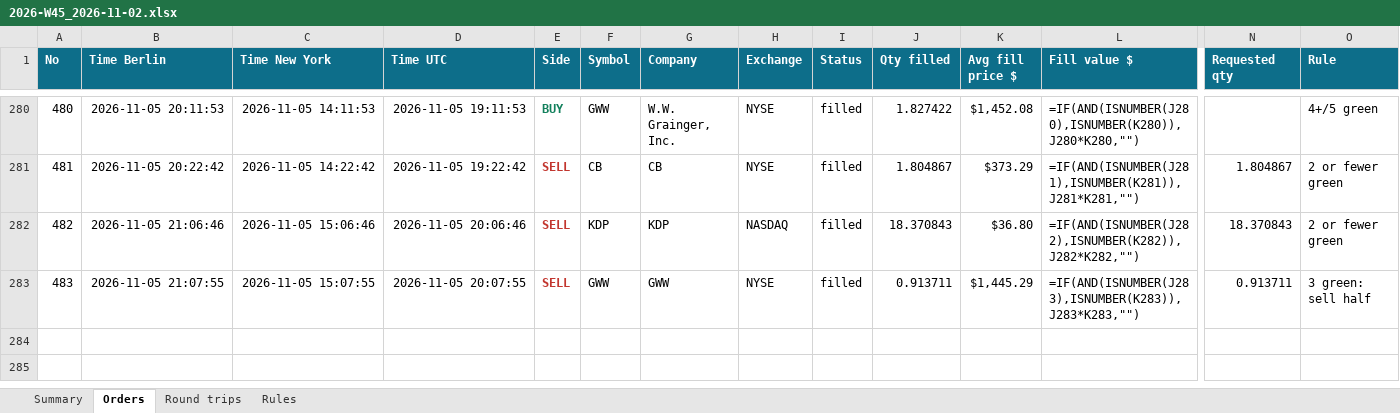
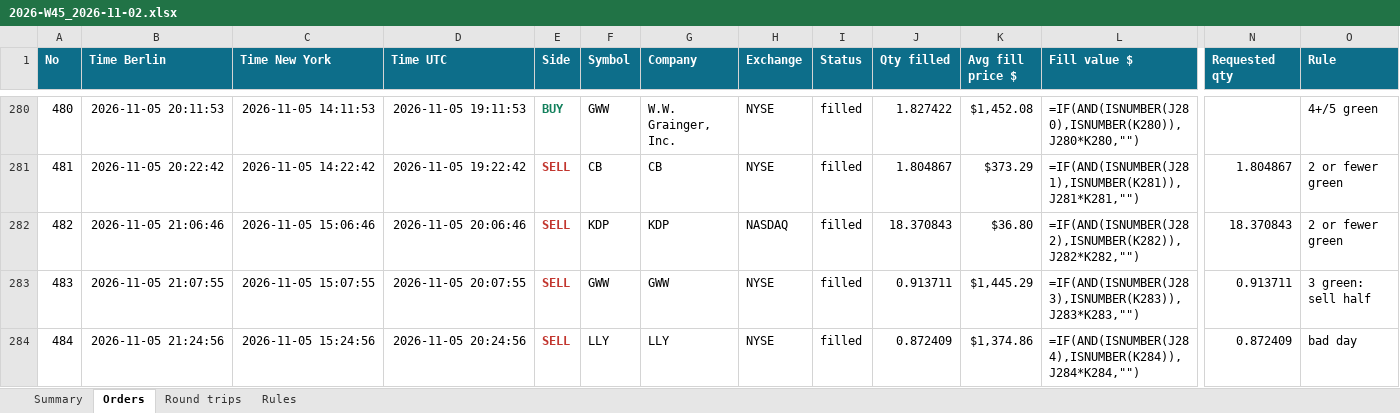
Before and after one commit to minto2196/my-claude-trade, an Excel workbook: trade-records/excel/2026-W45_2026-11-02.xlsx, sheet Orders, drawn as a sheet; only a part is shown, gaps mark what is left out; values as stored, in another font and other column widths than the file's, no borders; formulas without a stored value are shown as written; table styles not drawn; rows hold the shown columns only; the diff names each change by its address in the sheet, - before the commit and + after, or states it on an @@ line.

Commit message:
records: 2026-11-05 20:25 UTC

```diff
--- a/trade-records/excel/2026-W45_2026-11-02.xlsx (sheet Orders)
+++ b/trade-records/excel/2026-W45_2026-11-02.xlsx (sheet Orders)
+row 284: 484 | 2026-11-05 21:24:56 | 2026-11-05 15:24:56 | 2026-11-05 20:24:56 | SELL | LLY | LLY | NYSE | filled | 0.872409 | $1,374.86 | =IF(AND(ISNUMBER(J284),ISNUMBER(K284)),J284*K284,"") | 0.872409 | bad day
```
Also changed, not shown: sheet Summary, sheet Round trips, 4 other files.
